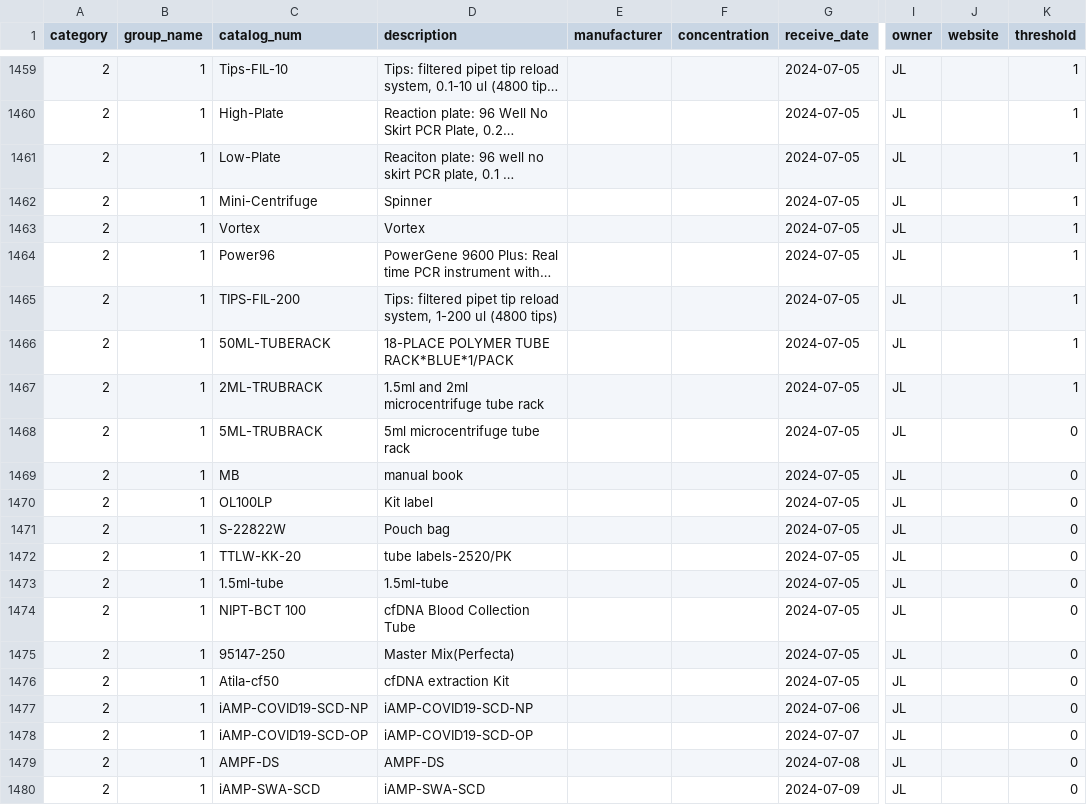
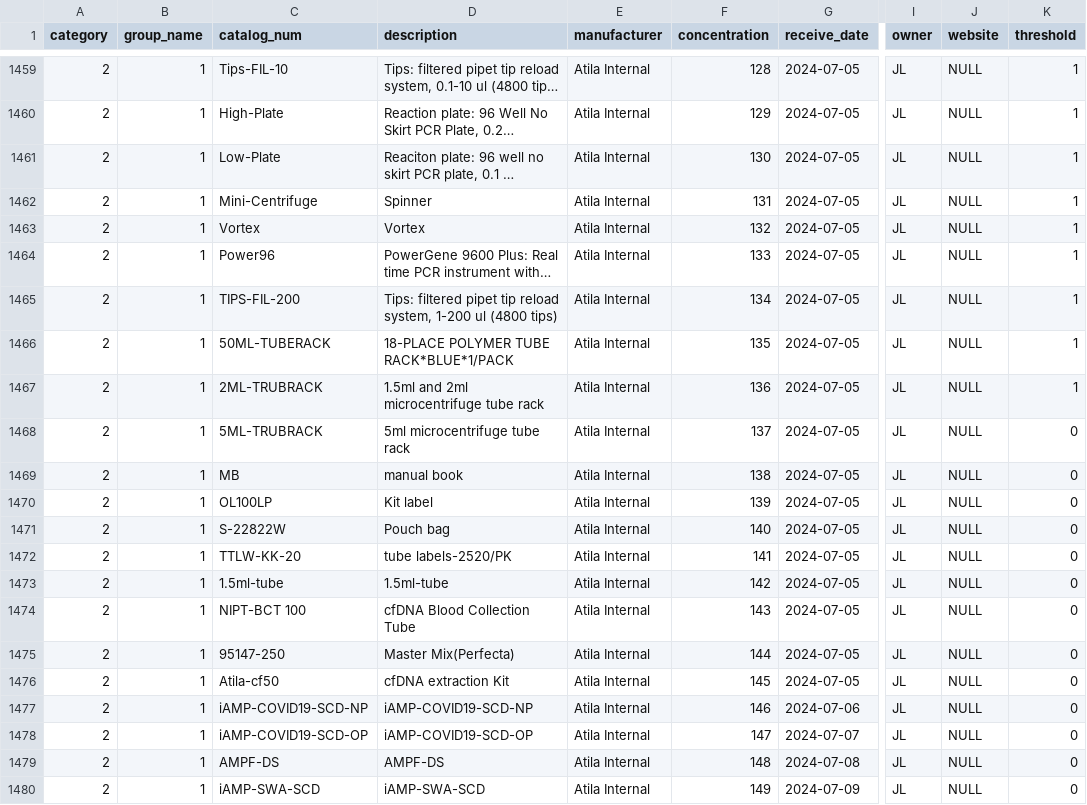
Before and after one commit to WayneChen158/InventoryManagementSystem, a CSV file: documents/data_import/raw_materials_up.csv, drawn as a sheet; only a part is shown, gaps mark what is left out; long unchanged cells end in …; the diff covers the shown part only; the diff names each change by its address in the sheet, - before the commit and + after, or states it on an @@ line.

```diff
--- a/documents/data_import/raw_materials_up.csv
+++ b/documents/data_import/raw_materials_up.csv
-E1459:E1480 (manufacturer): (empty)
+E1459:E1480 (manufacturer): Atila Internal
-F1459 (concentration): (empty)
+F1459 (concentration): 128
-J1459:J1480 (website): (empty)
+J1459:J1480 (website): NULL
-F1460 (concentration): (empty)
+F1460 (concentration): 129
-F1461 (concentration): (empty)
+F1461 (concentration): 130
-F1462 (concentration): (empty)
+F1462 (concentration): 131
-F1463 (concentration): (empty)
+F1463 (concentration): 132
-F1464 (concentration): (empty)
+F1464 (concentration): 133
-F1465 (concentration): (empty)
+F1465 (concentration): 134
-F1466 (concentration): (empty)
+F1466 (concentration): 135
-F1467 (concentration): (empty)
+F1467 (concentration): 136
-F1468 (concentration): (empty)
+F1468 (concentration): 137
-F1469 (concentration): (empty)
+F1469 (concentration): 138
-F1470 (concentration): (empty)
+F1470 (concentration): 139
-F1471 (concentration): (empty)
+F1471 (concentration): 140
-F1472 (concentration): (empty)
+F1472 (concentration): 141
-F1473 (concentration): (empty)
+F1473 (concentration): 142
-F1474 (concentration): (empty)
+F1474 (concentration): 143
-F1475 (concentration): (empty)
+F1475 (concentration): 144
-F1476 (concentration): (empty)
+F1476 (concentration): 145
-F1477 (concentration): (empty)
+F1477 (concentration): 146
-F1478 (concentration): (empty)
+F1478 (concentration): 147
-F1479 (concentration): (empty)
+F1479 (concentration): 148
-F1480 (concentration): (empty)
+F1480 (concentration): 149
```
Also changed, not shown: 81 edited cells elsewhere in this file.
